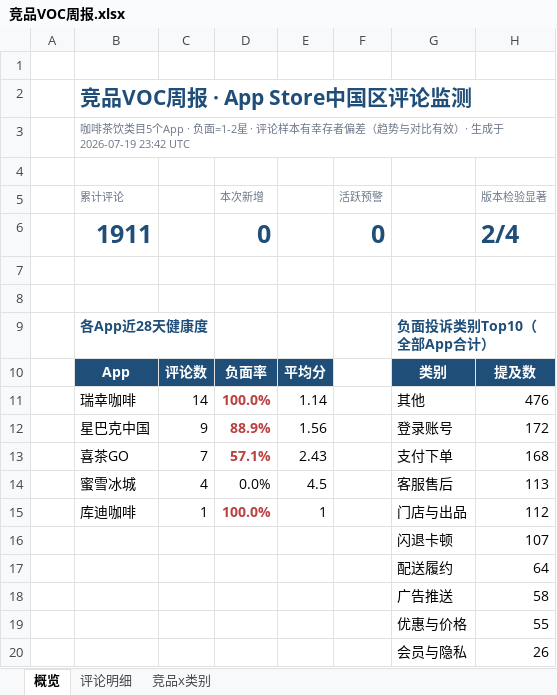
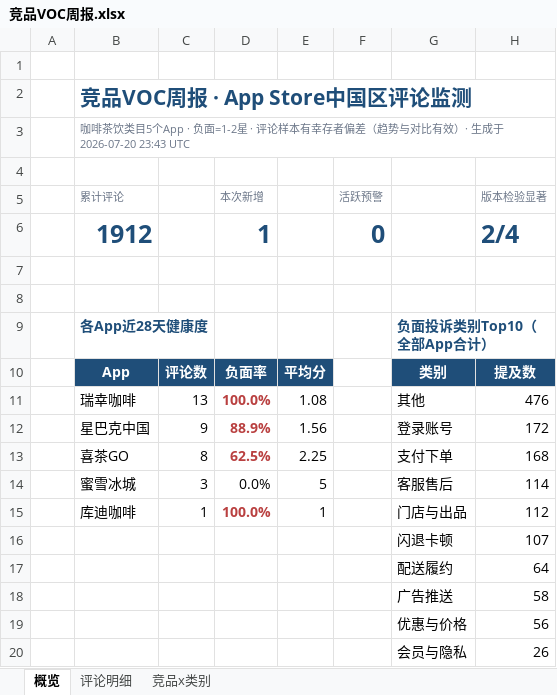
Before and after one commit to EGG-ZERO/appstore-voc-radar, an Excel workbook: reports/竞品VOC周报.xlsx, sheet 概览, drawn as a sheet; values as stored, in another font and other column widths than the file's, no borders; charts and pictures and conditional formats not drawn; the diff names each change by its address in the sheet, - before the commit and + after, or states it on an @@ line.

```diff
--- a/reports/竞品VOC周报.xlsx (sheet 概览)
+++ b/reports/竞品VOC周报.xlsx (sheet 概览)
-B3 (累计评论): …生成于 2026-07-19 23:42 UTC
+B3 (累计评论): …生成于 2026-07-20 23:43 UTC
-B6 (累计评论): 1911
+B6 (累计评论): 1912
-D6 (本次新增): 0
+D6 (本次新增): 1
-C11: 14
+C11: 13
-E11: 1.14
+E11: 1.08
-C13: 7
+C13: 8
-D13 (本次新增): 57.1%
+D13 (本次新增): 62.5%
-E13: 2.43
+E13: 2.25
-C14: 4
+C14: 3
-E14: 4.5
+E14: 5
-H14 (版本检验显著): 113
+H14 (版本检验显著): 114
-H19 (版本检验显著): 55
+H19 (版本检验显著): 56
```
Also changed, not shown: sheet 评论明细, sheet 竞品x类别, 4 other files.
